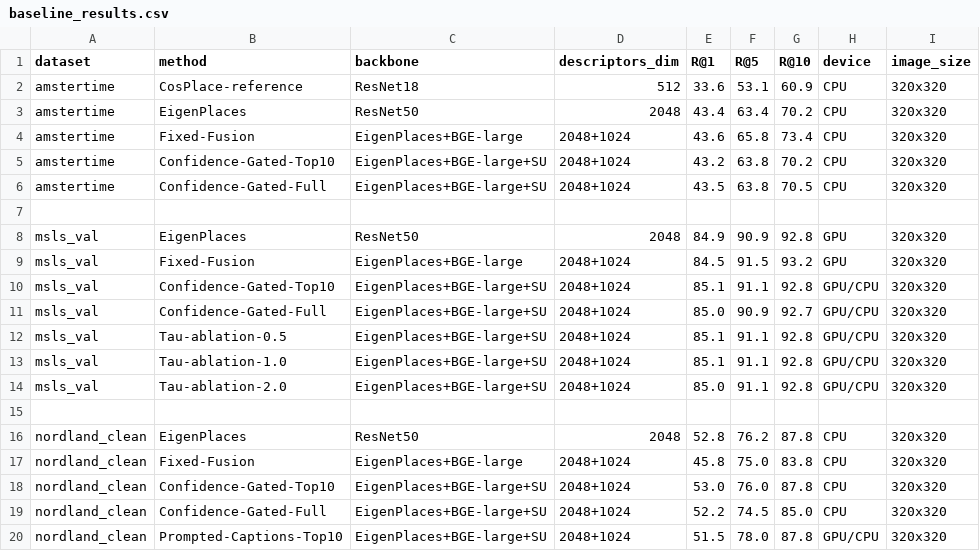
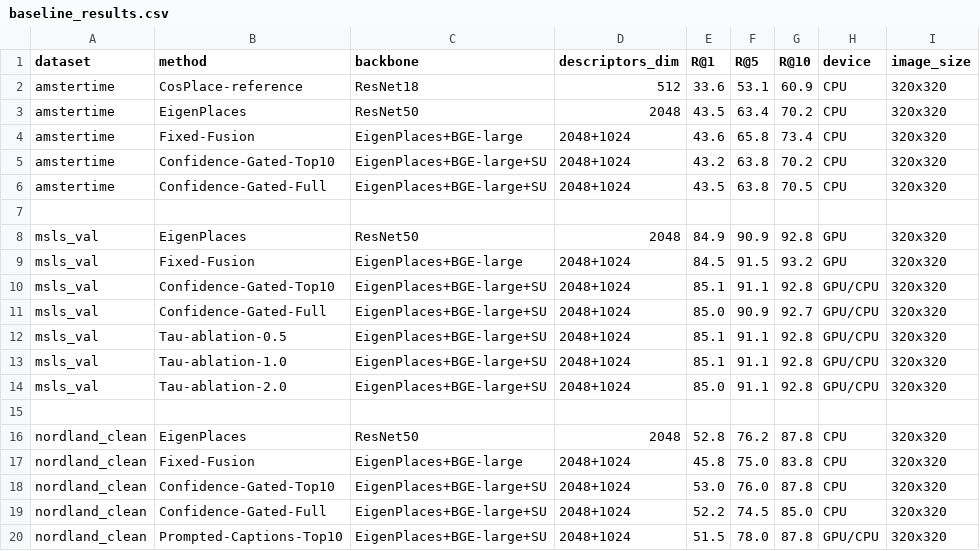
Before and after one commit to azuuuake/vpr-language-fusion, a CSV file: results/baseline_results.csv, drawn as a sheet; only a part is shown; the diff names each change by its address in the sheet, - before the commit and + after, or states it on an @@ line.

Commit message:
Update baseline_results.csv

```diff
--- a/results/baseline_results.csv
+++ b/results/baseline_results.csv
-E3 (R@1): 43.4
+E3 (R@1): 43.5
```
